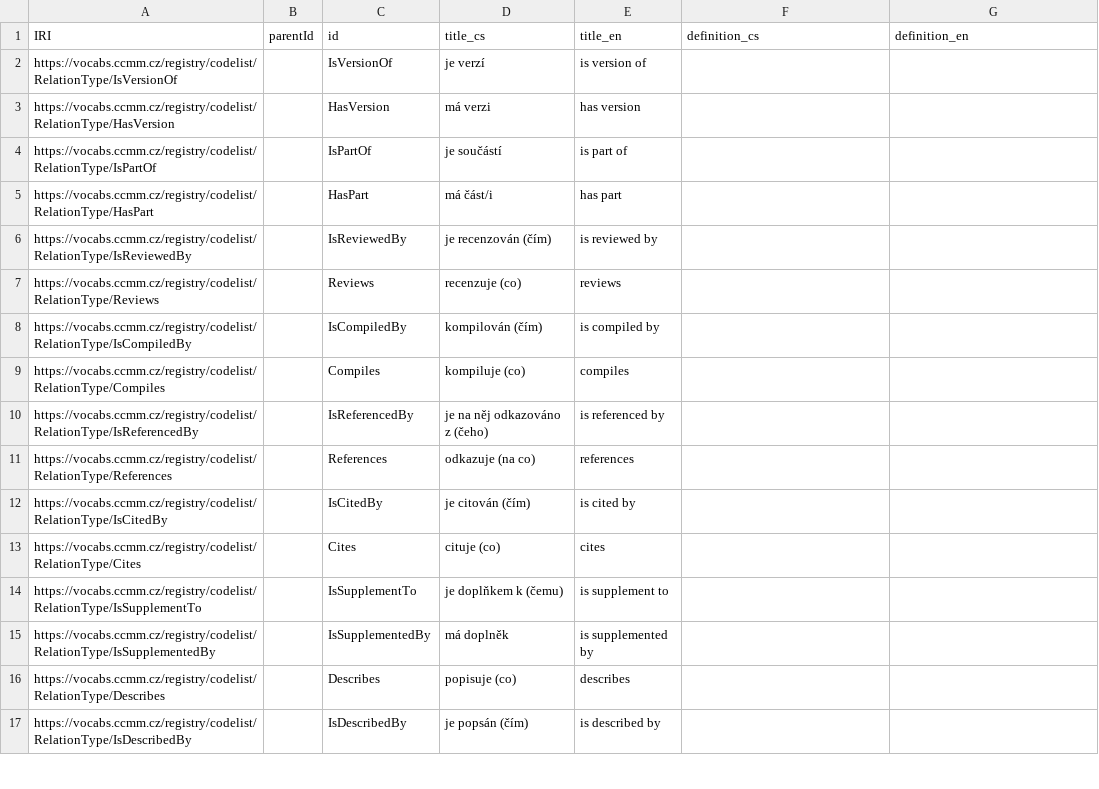
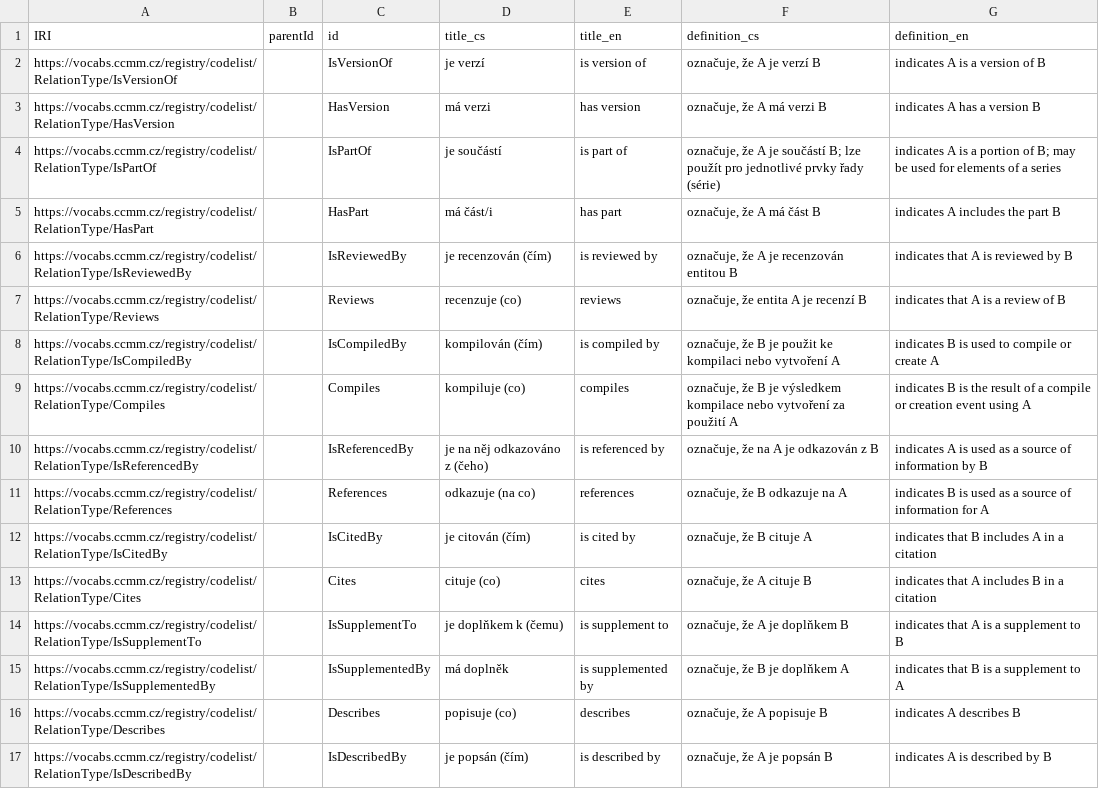
Before and after one commit to techlib/CCMM-controlled-vocab, a CSV file: RelationType.csv, drawn as a sheet; only a part is shown; the diff covers the shown part only.

Commit message:
Updated some original English definitions and added some missing language translations of definitions in Czech.

```diff
--- a/RelationType.csv
+++ b/RelationType.csv
@@ -1,17 +1,17 @@
 IRI,parentId,id,title_cs,title_en,definition_cs,definition_en
-https://vocabs.ccmm.cz/registry/codelist/RelationType/IsVersionOf,,IsVersionOf,je verzí,is version of,,
-https://vocabs.ccmm.cz/registry/codelist/RelationType/HasVersion,,HasVersion,má verzi,has version,,
-https://vocabs.ccmm.cz/registry/codelist/RelationType/IsPartOf,,IsPartOf,je součástí,is part of,,
-https://vocabs.ccmm.cz/registry/codelist/RelationType/HasPart,,HasPart,má část/i,has part,,
-https://vocabs.ccmm.cz/registry/codelist/RelationType/IsReviewedBy,,IsReviewedBy,je recenzován (čím),is reviewed by,,
-https://vocabs.ccmm.cz/registry/codelist/RelationType/Reviews,,Reviews,recenzuje (co),reviews,,
-https://vocabs.ccmm.cz/registry/codelist/RelationType/IsCompiledBy,,IsCompiledBy,kompilován (čím),is compiled by,,
-https://vocabs.ccmm.cz/registry/codelist/RelationType/Compiles,,Compiles,kompiluje (co),compiles,,
-https://vocabs.ccmm.cz/registry/codelist/RelationType/IsReferencedBy,,IsReferencedBy,je na něj odkazováno z (čeho),is referenced by,,
-https://vocabs.ccmm.cz/registry/codelist/RelationType/References,,References,odkazuje (na co),references,,
-https://vocabs.ccmm.cz/registry/codelist/RelationType/IsCitedBy,,IsCitedBy,je citován (čím),is cited by,,
-https://vocabs.ccmm.cz/registry/codelist/RelationType/Cites,,Cites,cituje (co),cites,,
-https://vocabs.ccmm.cz/registry/codelist/RelationType/IsSupplementTo,,IsSupplementTo,je doplňkem k (čemu),is supplement to,,
-https://vocabs.ccmm.cz/registry/codelist/RelationType/IsSupplementedBy,,IsSupplementedBy,má doplněk,is supplemented by,,
-https://vocabs.ccmm.cz/registry/codelist/RelationType/Describes,,Describes,popisuje (co),describes,,
-https://vocabs.ccmm.cz/registry/codelist/RelationType/IsDescribedBy,,IsDescribedBy,je popsán (čím),is described by,,
+https://vocabs.ccmm.cz/registry/codelist/RelationType/IsVersionOf,,IsVersionOf,je verzí,is version of,"označuje, že A je verzí B",indicates A is a version of B
+https://vocabs.ccmm.cz/registry/codelist/RelationType/HasVersion,,HasVersion,má verzi,has version,"označuje, že A má verzi B",indicates A has a version B
+https://vocabs.ccmm.cz/registry/codelist/RelationType/IsPartOf,,IsPartOf,je součástí,is part of,"označuje, že A je součástí B; lze použít pro jednotlivé prvky řady (série)",indicates A is a portion of B; may be used for elements of a series
+https://vocabs.ccmm.cz/registry/codelist/RelationType/HasPart,,HasPart,má část/i,has part,"označuje, že A má část B",indicates A includes the part B
+https://vocabs.ccmm.cz/registry/codelist/RelationType/IsReviewedBy,,IsReviewedBy,je recenzován (čím),is reviewed by,"označuje, že A je recenzován entitou B",indicates that A is reviewed by B
+https://vocabs.ccmm.cz/registry/codelist/RelationType/Reviews,,Reviews,recenzuje (co),reviews,"označuje, že entita A je recenzí B",indicates that A is a review of B
+https://vocabs.ccmm.cz/registry/codelist/RelationType/IsCompiledBy,,IsCompiledBy,kompilován (čím),is compiled by,"označuje, že B je použit ke kompilaci nebo vytvoření A",indicates B is used to compile or create A
+https://vocabs.ccmm.cz/registry/codelist/RelationType/Compiles,,Compiles,kompiluje (co),compiles,"označuje, že B je výsledkem kompilace nebo vytvoření za použití A",indicates B is the result of a compile or creation event using A
+https://vocabs.ccmm.cz/registry/codelist/RelationType/IsReferencedBy,,IsReferencedBy,je na něj odkazováno z (čeho),is referenced by,"označuje, že na A je odkazován z B",indicates A is used as a source of information by B
+https://vocabs.ccmm.cz/registry/codelist/RelationType/References,,References,odkazuje (na co),references,"označuje, že B odkazuje na A",indicates B is used as a source of information for A
+https://vocabs.ccmm.cz/registry/codelist/RelationType/IsCitedBy,,IsCitedBy,je citován (čím),is cited by,"označuje, že B cituje A",indicates that B includes A in a citation
+https://vocabs.ccmm.cz/registry/codelist/RelationType/Cites,,Cites,cituje (co),cites,"označuje, že A cituje B",indicates that A includes B in a citation
+https://vocabs.ccmm.cz/registry/codelist/RelationType/IsSupplementTo,,IsSupplementTo,je doplňkem k (čemu),is supplement to,"označuje, že A je doplňkem B",indicates that A is a supplement to B
+https://vocabs.ccmm.cz/registry/codelist/RelationType/IsSupplementedBy,,IsSupplementedBy,má doplněk,is supplemented by,"označuje, že B je doplňkem A",indicates that B is a supplement to A
+https://vocabs.ccmm.cz/registry/codelist/RelationType/Describes,,Describes,popisuje (co),describes,"označuje, že A popisuje B",indicates A describes B
+https://vocabs.ccmm.cz/registry/codelist/RelationType/IsDescribedBy,,IsDescribedBy,je popsán (čím),is described by,"označuje, že A je popsán B",indicates A is described by B
```
Also changed, not shown: 46 edited cells elsewhere in this file, AlternateTitle.csv, TimeReference.csv.
